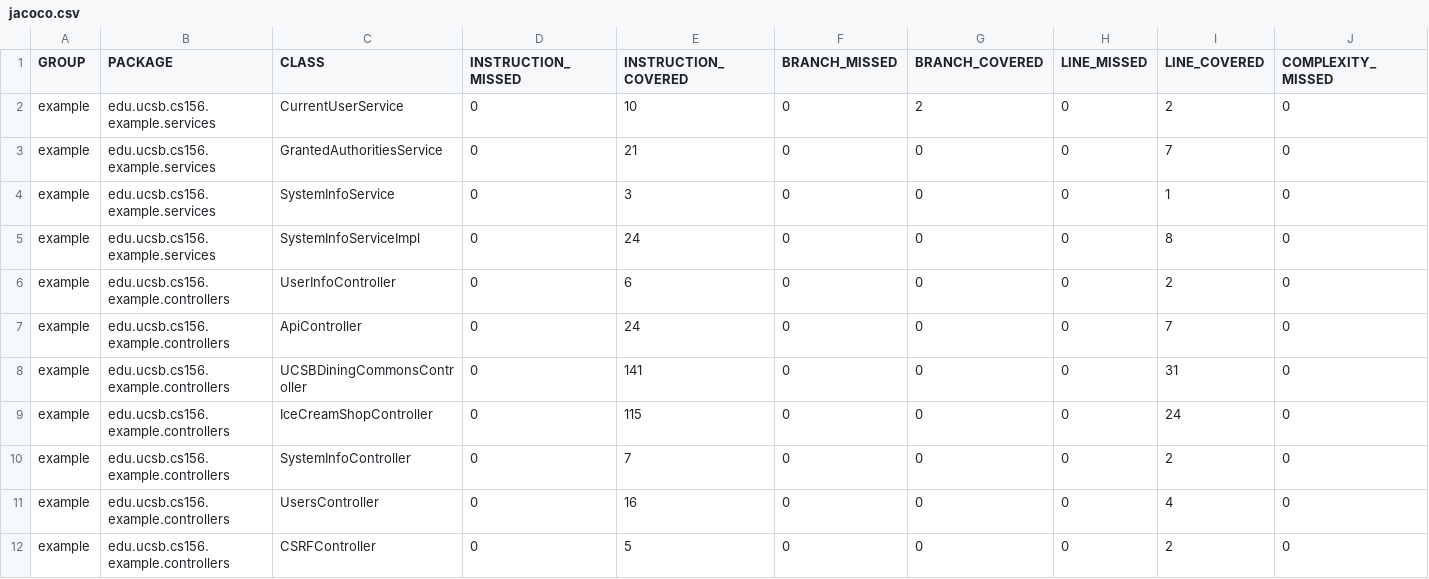
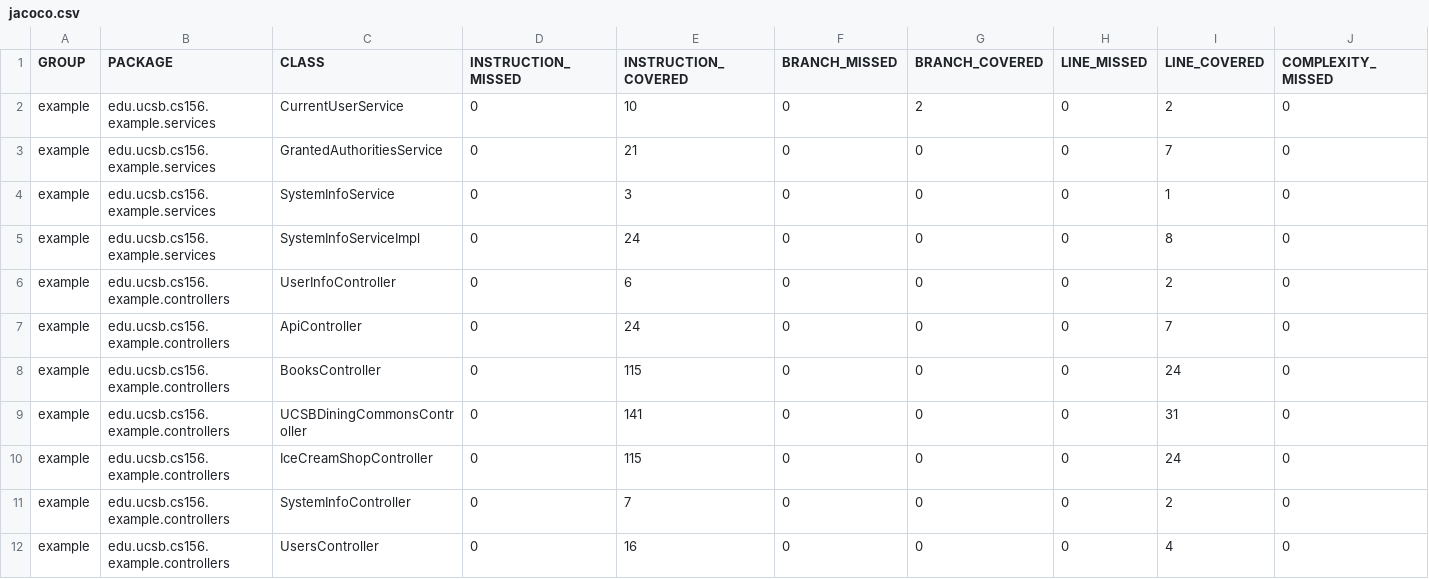
Before and after one commit to ucsb-cs156-s23/team03-s23-7pm-3, a CSV file: jacoco/jacoco.csv, drawn as a sheet; only a part is shown; the shorter side is filled out with more unchanged rows; rows hold the shown columns only; the diff names each change by its address in the sheet, - before the commit and + after, or states it on an @@ line.

Commit message:
Deploying to gh-pages from @ ucsb-cs156-s23/team03-s23-7pm-3@f033a405b49b663f6900cff680b4bd35007adebb 🚀

```diff
--- a/jacoco/jacoco.csv
+++ b/jacoco/jacoco.csv
+row 8: example | edu.ucsb.cs156.example.controllers | BooksController | 0 | 115 | 0 | 0 | 0 | 24 | 0
```
Also changed, not shown: 7 other files.
